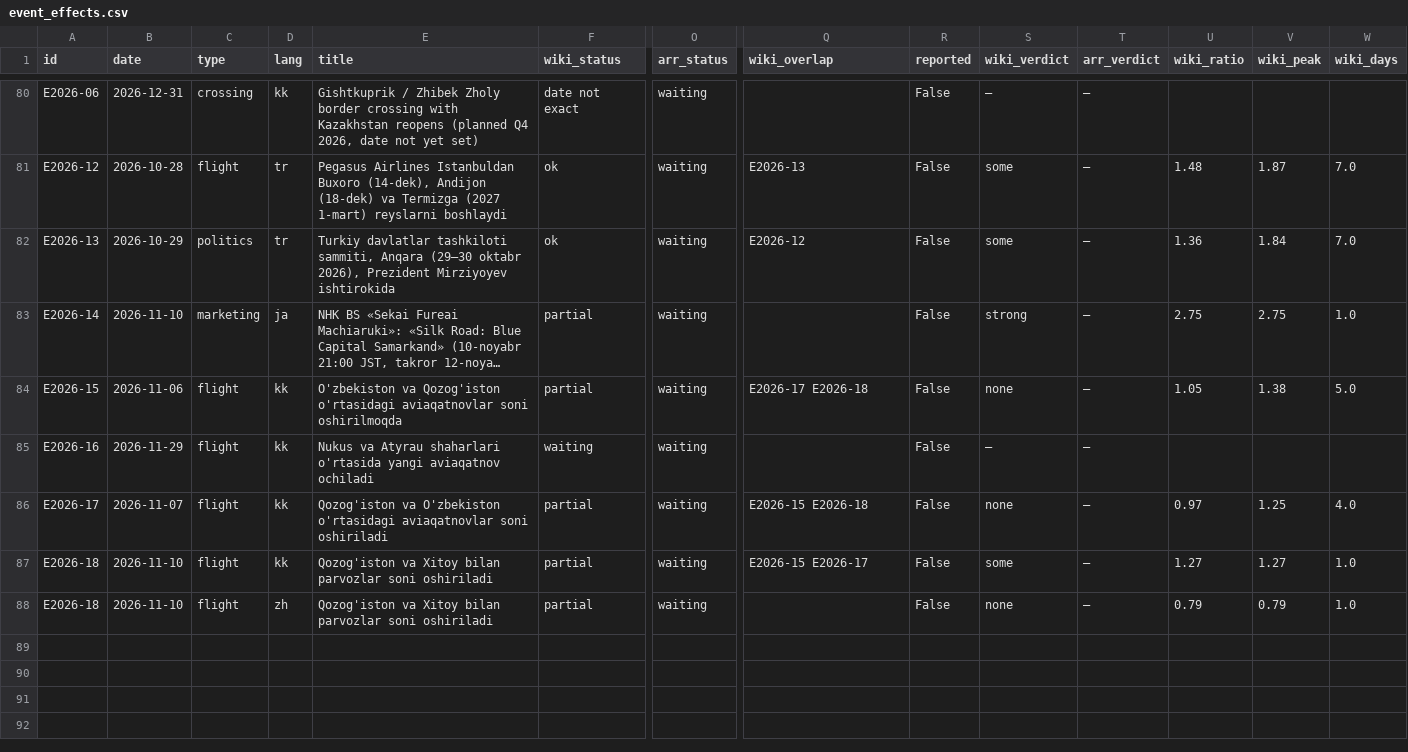
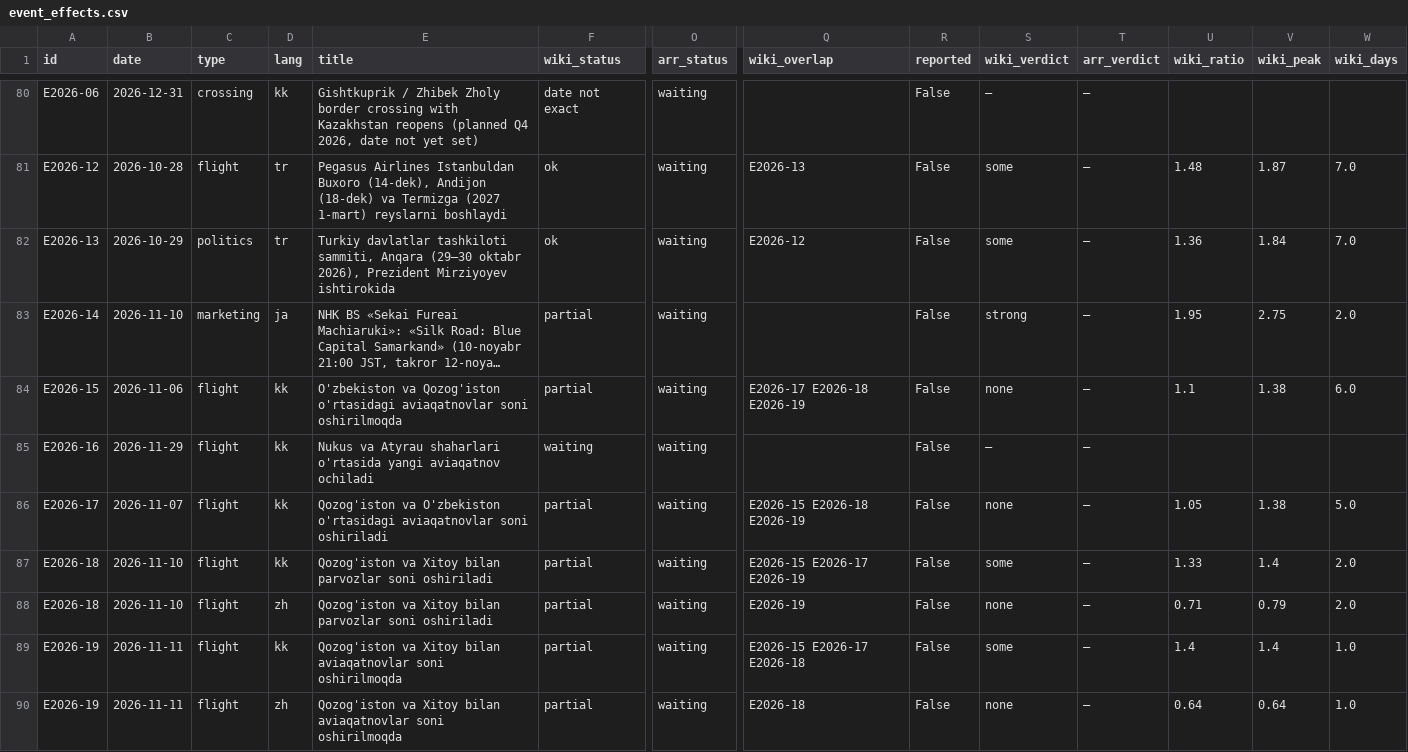
Before and after one commit to ismoiljonmominov8-stack/uzbekistan-tourism-monitor, a CSV file: data/event_effects.csv, drawn as a sheet; only a part is shown, gaps mark what is left out; long unchanged cells end in …; rows hold the shown columns only; the diff names each change by its address in the sheet, - before the commit and + after, or states it on an @@ line.

```diff
--- a/data/event_effects.csv
+++ b/data/event_effects.csv
-U83 (wiki_ratio): 2.75
+U83 (wiki_ratio): 1.95
-W83 (wiki_days): 1.0
+W83 (wiki_days): 2.0
-Q84 (wiki_overlap): E2026-17 E2026-18
+Q84 (wiki_overlap): E2026-17 E2026-18 E2026-19
-U84 (wiki_ratio): 1.05
+U84 (wiki_ratio): 1.1
-W84 (wiki_days): 5.0
+W84 (wiki_days): 6.0
-Q86 (wiki_overlap): E2026-15 E2026-18
+Q86 (wiki_overlap): E2026-15 E2026-18 E2026-19
-U86 (wiki_ratio): 0.97
+U86 (wiki_ratio): 1.05
-V86 (wiki_peak): 1.25
+V86 (wiki_peak): 1.38
-W86 (wiki_days): 4.0
+W86 (wiki_days): 5.0
-Q87 (wiki_overlap): E2026-15 E2026-17
+Q87 (wiki_overlap): E2026-15 E2026-17 E2026-19
-U87 (wiki_ratio): 1.27
+U87 (wiki_ratio): 1.33
-V87 (wiki_peak): 1.27
+V87 (wiki_peak): 1.4
-W87:W88 (wiki_days): 1.0
+W87:W88 (wiki_days): 2.0
-Q88 (wiki_overlap): (empty)
+Q88 (wiki_overlap): E2026-19
-U88 (wiki_ratio): 0.79
+U88 (wiki_ratio): 0.71
+row 89: E2026-19 | 2026-11-11 | flight | kk | Qozog'iston va Xitoy bilan aviaqatnovlar soni oshirilmoqda | partial | waiting | E2026-15 E2026-17 E2026-18 | False | some | — | 1.4 | 1.4 | 1.0
+row 90: E2026-19 | 2026-11-11 | flight | zh | Qozog'iston va Xitoy bilan aviaqatnovlar soni oshirilmoqda | partial | waiting | E2026-18 | False | none | — | 0.64 | 0.64 | 1.0
```
Also changed, not shown: data/forecast_scores.csv, data/predictions.csv, 10 other files.
